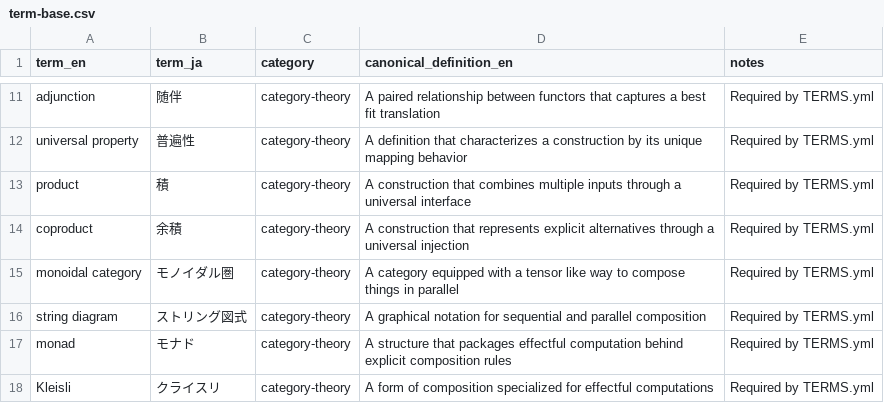
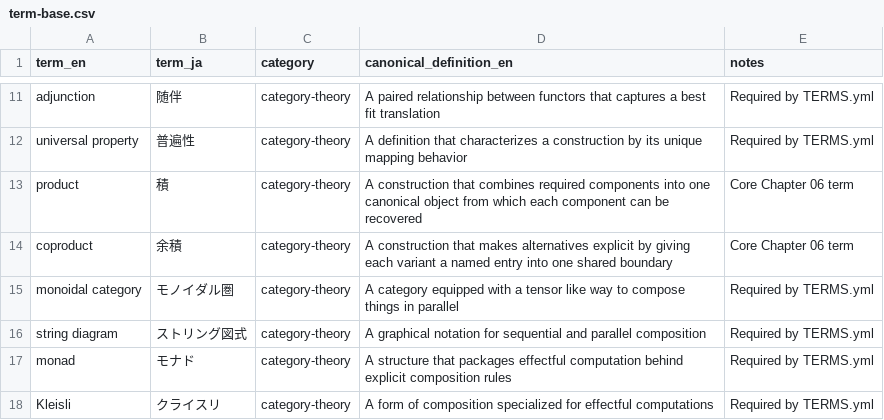
Before and after one commit to itdojp/composable-software-design-book, a CSV file: project-management/term-base.csv, drawn as a sheet; only a part is shown, gaps mark what is left out.

Commit message:
Draft Chapter 06 on universality and variation

```diff
--- a/project-management/term-base.csv
+++ b/project-management/term-base.csv
@@ -12,4 +12,4 @@ adjunction,随伴,category-theory,A paired relationship between functors that ca
 universal property,普遍性,category-theory,A definition that characterizes a construction by its unique mapping behavior,Required by TERMS.yml
-product,積,category-theory,A construction that combines multiple inputs through a universal interface,Required by TERMS.yml
-coproduct,余積,category-theory,A construction that represents explicit alternatives through a universal injection,Required by TERMS.yml
+product,積,category-theory,A construction that combines required components into one canonical object from which each component can be recovered,Core Chapter 06 term
+coproduct,余積,category-theory,A construction that makes alternatives explicit by giving each variant a named entry into one shared boundary,Core Chapter 06 term
 monoidal category,モノイダル圏,category-theory,A category equipped with a tensor like way to compose things in parallel,Required by TERMS.yml
```
Also changed, not shown: 11 other files.
